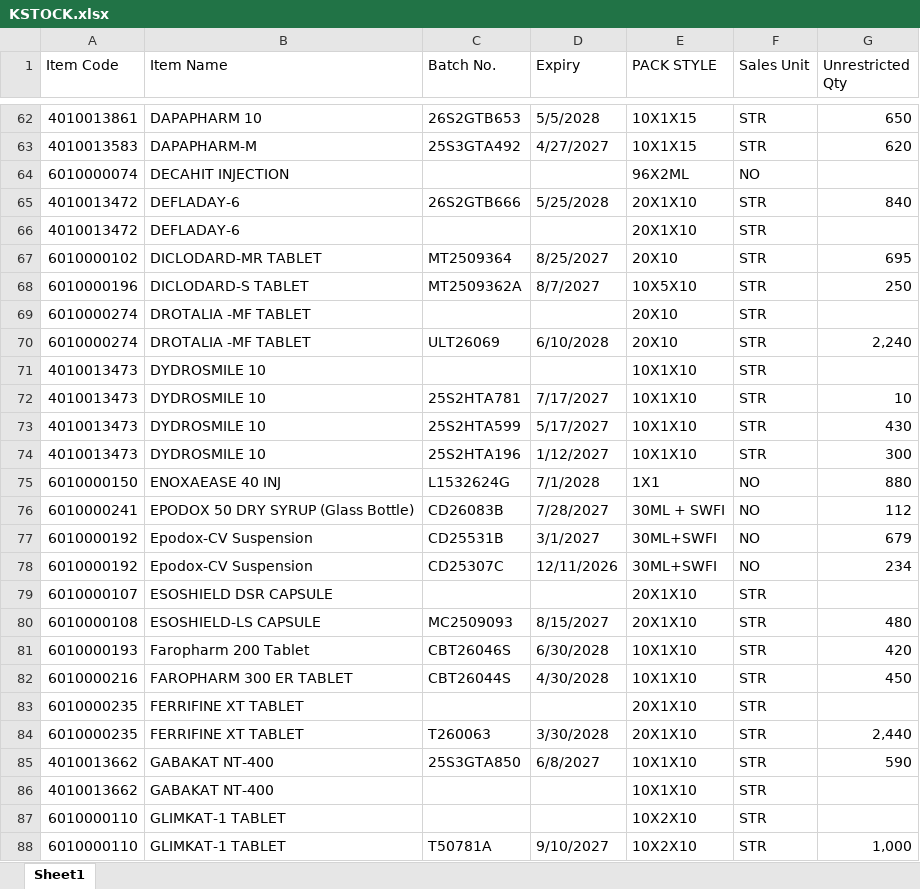
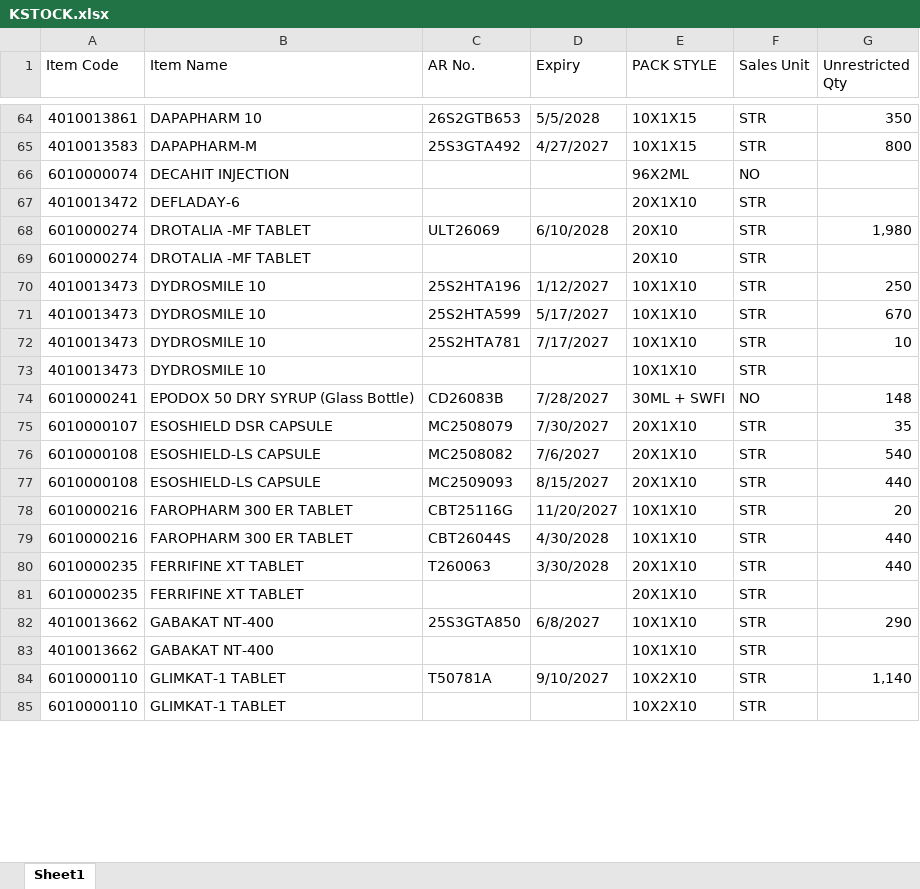
Before and after one commit to ishwarpharma/kemsyn, an Excel workbook: KSTOCK.xlsx, sheet Sheet1, drawn as a sheet; only a part is shown, gaps mark what is left out; values as stored, in another font and other column widths than the file's, no cell formats; removed rows and columns are numbered as before the commit, all else as after; the diff covers the shown part only; the diff names each change by its address in the sheet, - before the commit and + after, or states it on an @@ line.

```diff
--- a/KSTOCK.xlsx (sheet Sheet1)
+++ b/KSTOCK.xlsx (sheet Sheet1)
-C1: Batch No.
+C1: AR No.
-G64 (Unrestricted Qty): 650
+G64 (Unrestricted Qty): 350
-G65 (Unrestricted Qty): 620
+G65 (Unrestricted Qty): 800
-row 65: 4010013472 | DEFLADAY-6 | 26S2GTB666 | 5/25/2028 | 20X1X10 | STR | 840
-row 67: 6010000102 | DICLODARD-MR TABLET | MT2509364 | 8/25/2027 | 20X10 | STR | 695
-row 68: 6010000196 | DICLODARD-S TABLET | MT2509362A | 8/7/2027 | 10X5X10 | STR | 250
+row 68: 6010000274 | DROTALIA -MF TABLET | ULT26069 | 6/10/2028 | 20X10 | STR | 1,980
-row 70: 6010000274 | DROTALIA -MF TABLET | ULT26069 | 6/10/2028 | 20X10 | STR | 2,240
+row 70: 4010013473 | DYDROSMILE 10 | 25S2HTA196 | 1/12/2027 | 10X1X10 | STR | 250
+row 71: 4010013473 | DYDROSMILE 10 | 25S2HTA599 | 5/17/2027 | 10X1X10 | STR | 670
-row 73: 4010013473 | DYDROSMILE 10 | 25S2HTA599 | 5/17/2027 | 10X1X10 | STR | 430
-row 74: 4010013473 | DYDROSMILE 10 | 25S2HTA196 | 1/12/2027 | 10X1X10 | STR | 300
-row 75: 6010000150 | ENOXAEASE 40 INJ | L1532624G | 7/1/2028 | 1X1 | NO | 880
-G74 (Unrestricted Qty): 112
+G74 (Unrestricted Qty): 148
-row 77: 6010000192 | Epodox-CV Suspension | CD25531B | 3/1/2027 | 30ML+SWFI | NO | 679
-row 78: 6010000192 | Epodox-CV Suspension | CD25307C | 12/11/2026 | 30ML+SWFI | NO | 234
-C75 (AR No.): (empty)
+C75 (AR No.): MC2508079
-D75 (Expiry): (empty)
+D75 (Expiry): 7/30/2027
-G75 (Unrestricted Qty): (empty)
+G75 (Unrestricted Qty): 35
+row 76: 6010000108 | ESOSHIELD-LS CAPSULE | MC2508082 | 7/6/2027 | 20X1X10 | STR | 540
-G77 (Unrestricted Qty): 480
+G77 (Unrestricted Qty): 440
-row 81: 6010000193 | Faropharm 200 Tablet | CBT26046S | 6/30/2028 | 10X1X10 | STR | 420
+row 78: 6010000216 | FAROPHARM 300 ER TABLET | CBT25116G | 11/20/2027 | 10X1X10 | STR | 20
-G79 (Unrestricted Qty): 450
+G79 (Unrestricted Qty): 440
+row 80: 6010000235 | FERRIFINE XT TABLET | T260063 | 3/30/2028 | 20X1X10 | STR | 440
-row 84: 6010000235 | FERRIFINE XT TABLET | T260063 | 3/30/2028 | 20X1X10 | STR | 2,440
-G82 (Unrestricted Qty): 590
+G82 (Unrestricted Qty): 290
+row 84: 6010000110 | GLIMKAT-1 TABLET | T50781A | 9/10/2027 | 10X2X10 | STR | 1,140
-row 88: 6010000110 | GLIMKAT-1 TABLET | T50781A | 9/10/2027 | 10X2X10 | STR | 1,000
```
Also changed, not shown: 58 added rows, 46 removed rows, 2 moved rows and 83 edited cells elsewhere in this sheet, cell formats.
